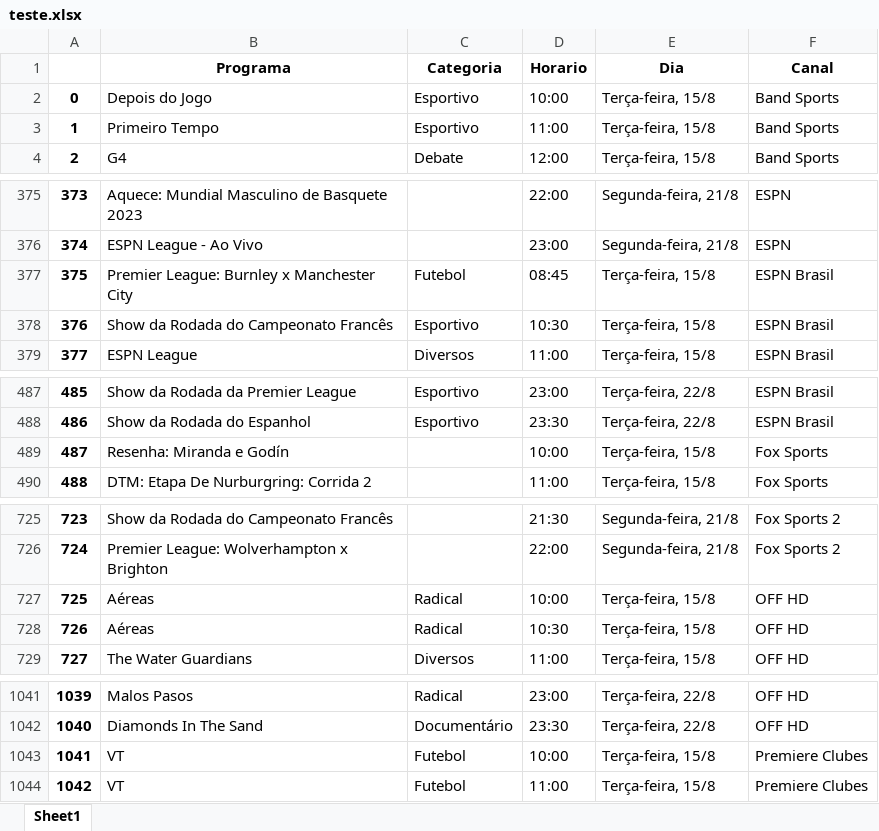
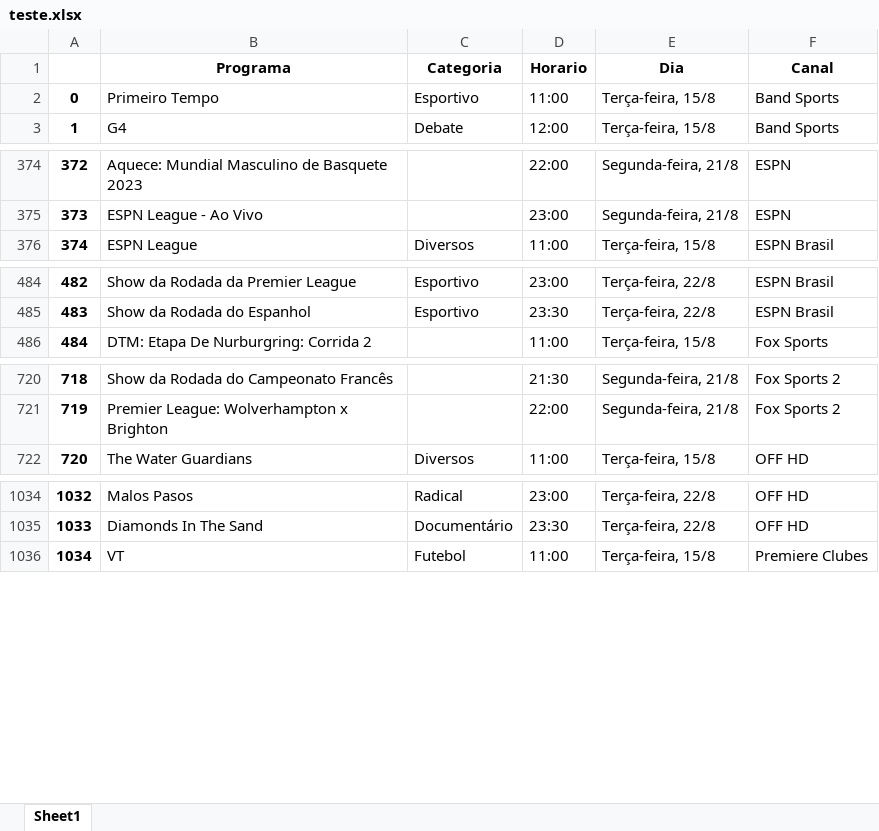
Before and after one commit to FPrangeM/Telegram_PrangeBot, an Excel workbook: teste.xlsx, sheet Sheet1, drawn as a sheet; only a part is shown, gaps mark what is left out; values as stored, in another font and other column widths than the file's, no borders; removed rows and columns are numbered as before the commit, all else as after; the diff covers the shown part only; the diff names each change by its address in the sheet, - before the commit and + after, or states it on an @@ line.

```diff
--- a/teste.xlsx (sheet Sheet1)
+++ b/teste.xlsx (sheet Sheet1)
-row 2: 0 | Depois do Jogo | Esportivo | 10:00 | Terça-feira, 15/8 | Band Sports
@@ column A renumbered from row 2 down @@
-row 377: 375 | Premier League: Burnley x Manchester City | Futebol | 08:45 | Terça-feira, 15/8 | ESPN Brasil
-row 378: 376 | Show da Rodada do Campeonato Francês | Esportivo | 10:30 | Terça-feira, 15/8 | ESPN Brasil
-row 489: 487 | Resenha: Miranda e Godín |  | 10:00 | Terça-feira, 15/8 | Fox Sports
-row 727: 725 | Aéreas | Radical | 10:00 | Terça-feira, 15/8 | OFF HD
-row 728: 726 | Aéreas | Radical | 10:30 | Terça-feira, 15/8 | OFF HD
-row 1043: 1041 | VT | Futebol | 10:00 | Terça-feira, 15/8 | Premiere Clubes
```
Also changed, not shown: 1 removed row elsewhere in this sheet, 3 other files.
